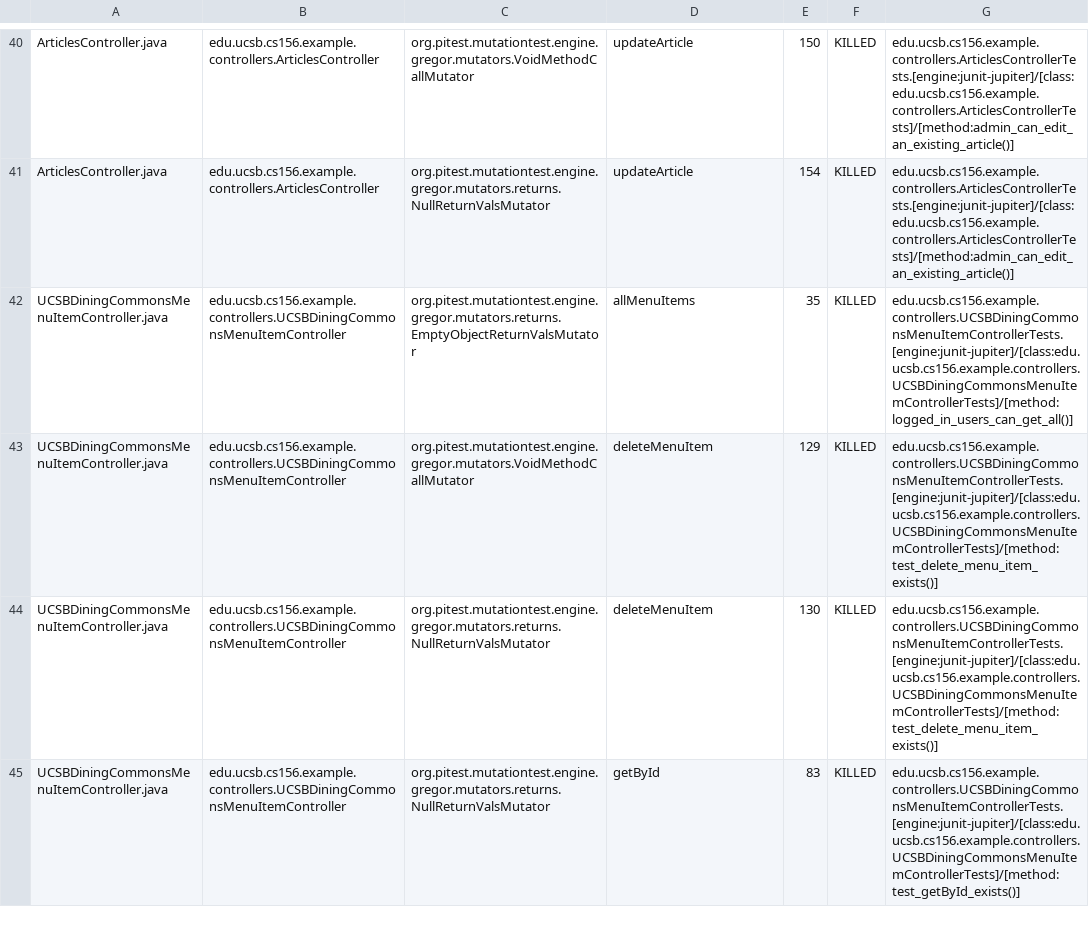
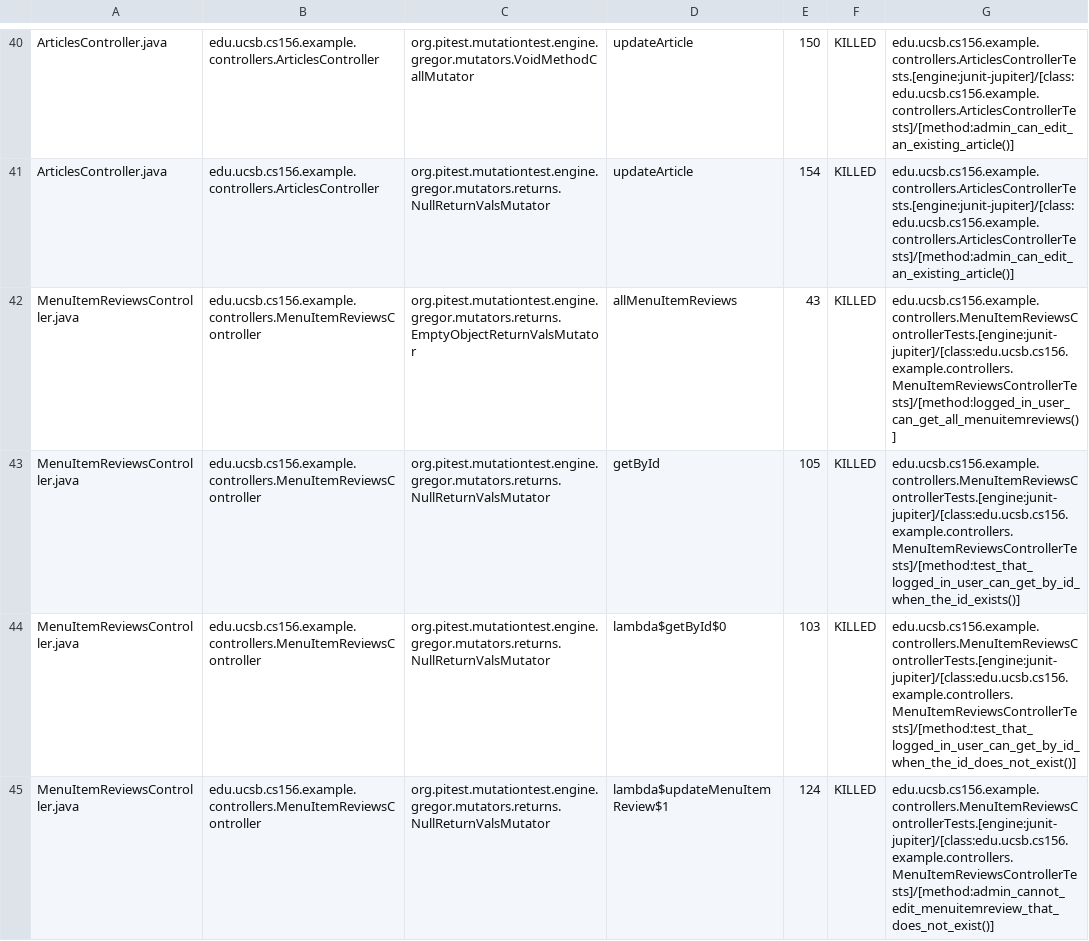
Before and after one commit to ucsb-cs156-f25/team01-f25-06, a CSV file: pitest/mutations.csv, drawn as a sheet; only a part is shown, gaps mark what is left out; the shorter side is filled out with more unchanged rows; the diff covers the shown part only; the diff names each change by its address in the sheet, - before the commit and + after, or states it on an @@ line.

Commit message:
Deploying to gh-pages from @ ucsb-cs156-f25/team01-f25-06@809210793cdebf99114aa8a90e4c916bc91e52db 🚀

```diff
--- a/pitest/mutations.csv
+++ b/pitest/mutations.csv
+row 42: MenuItemReviewsController.java | edu.ucsb.cs156.example.controllers.MenuItemReviewsController | org.pitest.mutationtest.engine.gregor.mutators.returns.EmptyObjectReturnValsMutator | allMenuItemReviews | 43 | KILLED | edu.ucsb.cs156.example.controllers.MenuItemReviewsControllerTests.[engine:junit-jupiter]/[class:edu.ucsb.cs156.example.controllers.MenuItemReviewsControllerTests]/[method:logged_in_user_can_get_all_menuitemreviews()]
+row 43: MenuItemReviewsController.java | edu.ucsb.cs156.example.controllers.MenuItemReviewsController | org.pitest.mutationtest.engine.gregor.mutators.returns.NullReturnValsMutator | getById | 105 | KILLED | edu.ucsb.cs156.example.controllers.MenuItemReviewsControllerTests.[engine:junit-jupiter]/[class:edu.ucsb.cs156.example.controllers.MenuItemReviewsControllerTests]/[method:test_that_logged_in_user_can_get_by_id_when_the_id_exists()]
+row 44: MenuItemReviewsController.java | edu.ucsb.cs156.example.controllers.MenuItemReviewsController | org.pitest.mutationtest.engine.gregor.mutators.returns.NullReturnValsMutator | lambda$getById$0 | 103 | KILLED | edu.ucsb.cs156.example.controllers.MenuItemReviewsControllerTests.[engine:junit-jupiter]/[class:edu.ucsb.cs156.example.controllers.MenuItemReviewsControllerTests]/[method:test_that_logged_in_user_can_get_by_id_when_the_id_does_not_exist()]
+row 45: MenuItemReviewsController.java | edu.ucsb.cs156.example.controllers.MenuItemReviewsController | org.pitest.mutationtest.engine.gregor.mutators.returns.NullReturnValsMutator | lambda$updateMenuItemReview$1 | 124 | KILLED | edu.ucsb.cs156.example.controllers.MenuItemReviewsControllerTests.[engine:junit-jupiter]/[class:edu.ucsb.cs156.example.controllers.MenuItemReviewsControllerTests]/[method:admin_cannot_edit_menuitemreview_that_does_not_exist()]
```
Also changed, not shown: 10 added rows, 7 removed rows, 2 moved rows and 7 edited cells elsewhere in this file, 21 other files.
